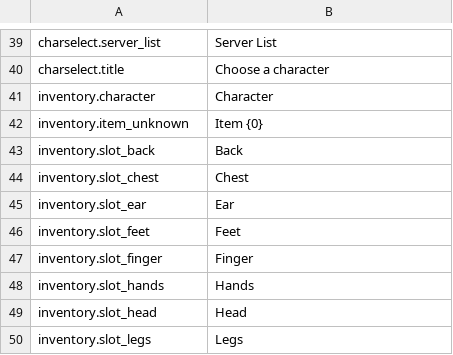
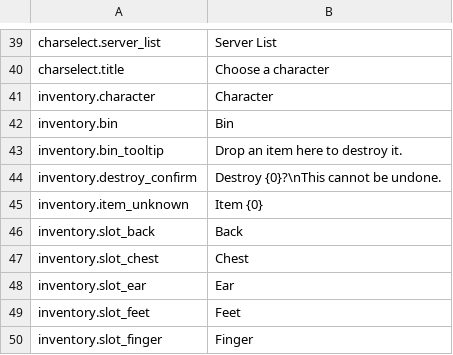
Before and after one commit to MobiusDevelopment/Alverion, a CSV file: Client/Content/Localization/StringTables/ST_Game.csv, drawn as a sheet; only a part is shown, gaps mark what is left out; the shorter side is filled out with more unchanged rows; the diff names each change by its address in the sheet, - before the commit and + after, or states it on an @@ line.

Commit message:
Destroy items by dropping them on a bin under the bag, once the player confirms.

```diff
--- a/Client/Content/Localization/StringTables/ST_Game.csv
+++ b/Client/Content/Localization/StringTables/ST_Game.csv
+row 42: inventory.bin | Bin
+row 43: inventory.bin_tooltip | Drop an item here to destroy it.
+row 44: inventory.destroy_confirm | Destroy {0}?\nThis cannot be undone.
```
Also changed, not shown: 44 other files.
